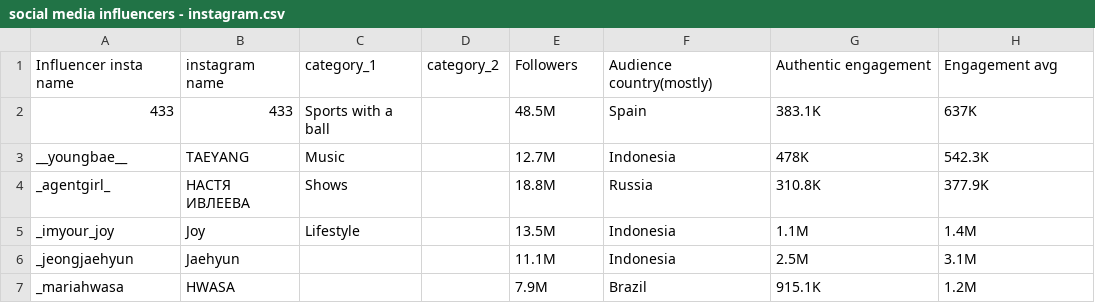
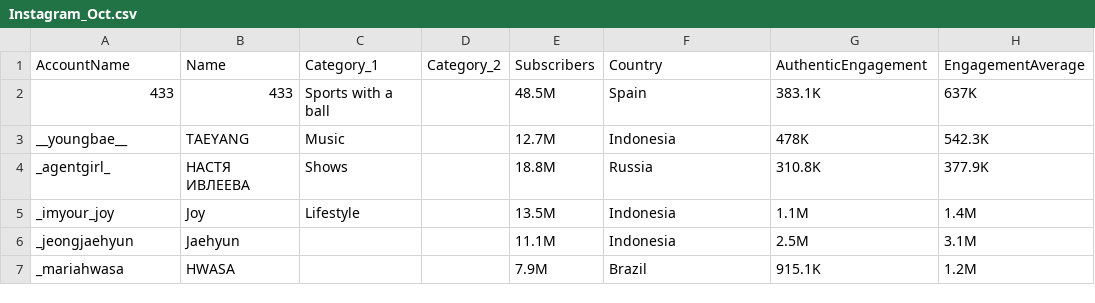
Before and after one commit to bgarg96/ece143-social, a CSV file: data/Instagram/Instagram_Oct.csv (was data/Instagram/social media influencers - instagram.csv), drawn as a sheet; only a part is shown; removed rows and columns are numbered as before the commit, all else as after; the diff names each change by its address in the sheet, - before the commit and + after, or states it on an @@ line.

Commit message:
Adding dataset changes  (#4)
* committing platform class and datasets

committing platform class and datasets

* Added scripts for streamlit application

Added scripts for streamlit application

* updated streamlit app with drop down selection

updated streamlit app with drop down selection

* Integrated nested filtering into streamlit app

Integrated nested filtering into streamlit app

* action items + comments

action items + comments

* data cleanup for instagram

data cleanup for instagram

* renamed files

renamed files

* remove extra files

* removing unused file

---------

Co-authored-by: bgarg96 <126200649+bgarg96@users.noreply.github.com>

```diff
--- a/data/Instagram/social media influencers - instagram.csv
+++ b/data/Instagram/Instagram_Oct.csv
-row 1: Influencer insta name | instagram name | category_1 | category_2 | Followers | Audience country(mostly) | Authentic engagement | Engagement avg
+row 1: AccountName | Name | Category_1 | Category_2 | Subscribers | Country | AuthenticEngagement | EngagementAverage
```
Also changed, not shown: 8 other files.
